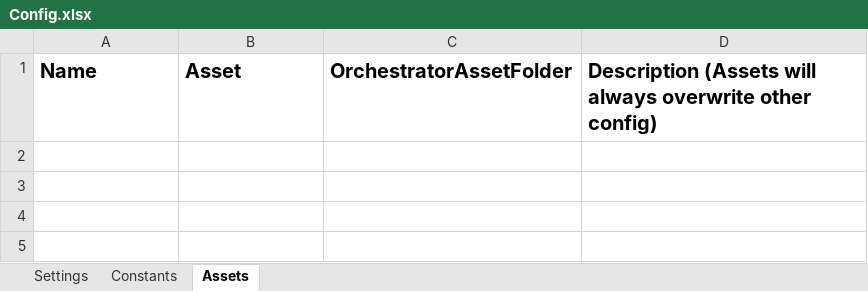
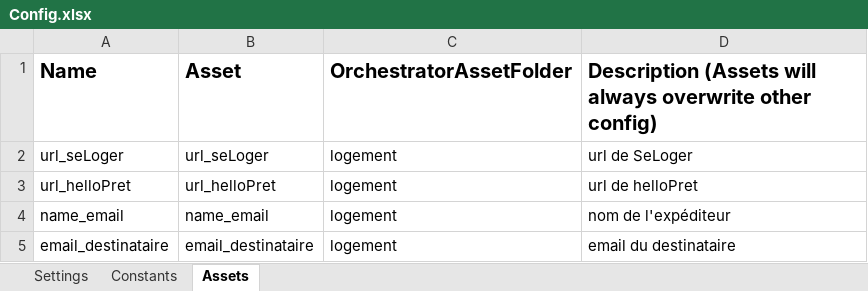
Before and after one commit to vincentsengel/AJC-RPA_Equipe3, an Excel workbook: 05-Performer/Data/Config.xlsx, sheet Assets, drawn as a sheet; values as stored, in another font and other column widths than the file's, no borders; the diff names each change by its address in the sheet, - before the commit and + after, or states it on an @@ line.

Commit message:
ajout assets et credentials

```diff
--- a/05-Performer/Data/Config.xlsx (sheet Assets)
+++ b/05-Performer/Data/Config.xlsx (sheet Assets)
+row 2: url_seLoger | url_seLoger | logement | url de SeLoger
+row 3: url_helloPret | url_helloPret | logement | url de helloPret
+row 4: name_email | name_email | logement | nom de l'expéditeur
+row 5: email_destinataire | email_destinataire | logement | email du destinataire
```
Also changed, not shown: sheet Settings, sheet Constants, 04-Dispatcher/Data/Config.xlsx, 9 other files.
